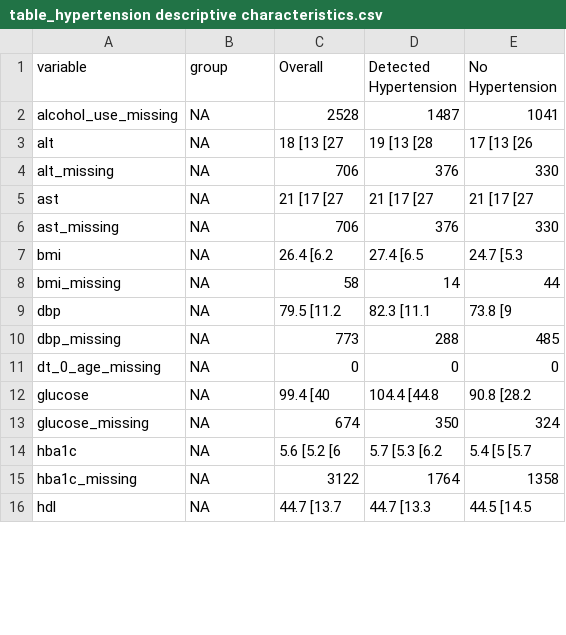
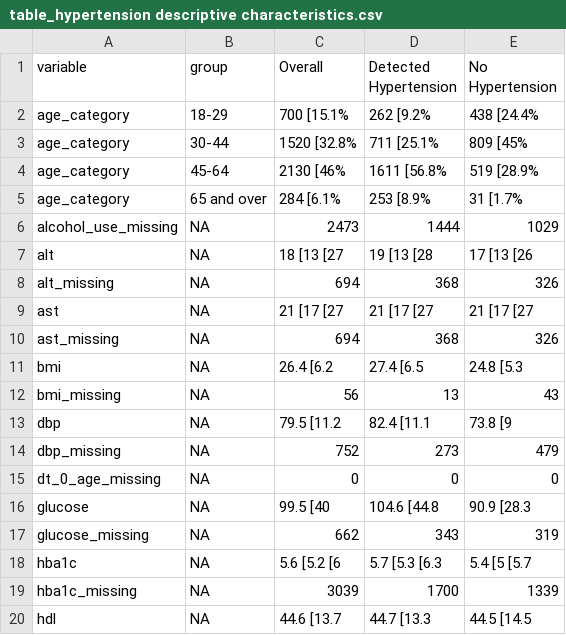
Before and after one commit to jvargh7/grady_hiv_cascade, a CSV file: paper/table_hypertension descriptive characteristics.csv, drawn as a sheet; only a part is shown; the diff covers the shown part only.

```diff
--- a/paper/table_hypertension descriptive characteristics.csv
+++ b/paper/table_hypertension descriptive characteristics.csv
@@ -1,16 +1,20 @@
 variable,group,Overall,Detected Hypertension,No Hypertension
-alcohol_use_missing,NA,2528,1487,1041
+age_category,18-29,700 [15.1%,262 [9.2%,438 [24.4%
+age_category,30-44,1520 [32.8%,711 [25.1%,809 [45%
+age_category,45-64,2130 [46%,1611 [56.8%,519 [28.9%
+age_category,65 and over,284 [6.1%,253 [8.9%,31 [1.7%
+alcohol_use_missing,NA,2473,1444,1029
 alt,NA,18 [13 [27,19 [13 [28,17 [13 [26
-alt_missing,NA,706,376,330
+alt_missing,NA,694,368,326
 ast,NA,21 [17 [27,21 [17 [27,21 [17 [27
-ast_missing,NA,706,376,330
-bmi,NA,26.4 [6.2,27.4 [6.5,24.7 [5.3
-bmi_missing,NA,58,14,44
-dbp,NA,79.5 [11.2,82.3 [11.1,73.8 [9
-dbp_missing,NA,773,288,485
+ast_missing,NA,694,368,326
+bmi,NA,26.4 [6.2,27.4 [6.5,24.8 [5.3
+bmi_missing,NA,56,13,43
+dbp,NA,79.5 [11.2,82.4 [11.1,73.8 [9
+dbp_missing,NA,752,273,479
 dt_0_age_missing,NA,0,0,0
-glucose,NA,99.4 [40,104.4 [44.8,90.8 [28.2
-glucose_missing,NA,674,350,324
-hba1c,NA,5.6 [5.2 [6,5.7 [5.3 [6.2,5.4 [5 [5.7
-hba1c_missing,NA,3122,1764,1358
-hdl,NA,44.7 [13.7,44.7 [13.3,44.5 [14.5
+glucose,NA,99.5 [40,104.6 [44.8,90.9 [28.3
+glucose_missing,NA,662,343,319
+hba1c,NA,5.6 [5.2 [6,5.7 [5.3 [6.3,5.4 [5 [5.7
+hba1c_missing,NA,3039,1700,1339
+hdl,NA,44.6 [13.7,44.7 [13.3,44.5 [14.5
```
Also changed, not shown: 4 removed rows and 47 edited cells elsewhere in this file, diabetes/ghcd05_figures care cascade.csv, diabetes/ghcd07_descriptive characteristics.csv, 13 other files.
